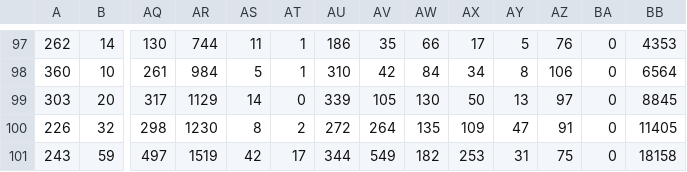
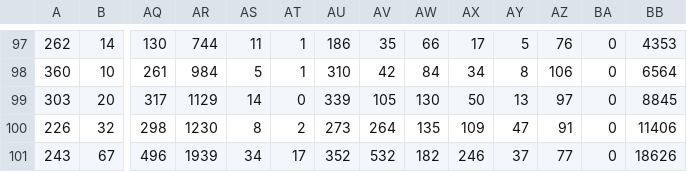
Before and after one commit to wenxuanye/FluHospPlot, a CSV file: 2022-11-28/2022-11-28__fluhospdata_wide.csv, drawn as a sheet; only a part is shown, gaps mark what is left out; removed rows and columns are numbered as before the commit, all else as after; rows hold the shown columns only; the diff names each change by its address in the sheet, - before the commit and + after, or states it on an @@ line.

```diff
--- a/2022-11-28/2022-11-28__fluhospdata_wide.csv
+++ b/2022-11-28/2022-11-28__fluhospdata_wide.csv
-AU100: 272
+AU100: 273
-BB100: 11405
+BB100: 11406
-row 101: 243 | 59 | 497 | 1519 | 42 | 17 | 344 | 549 | 182 | 253 | 31 | 75 | 0 | 18158
+row 101: 243 | 67 | 496 | 1939 | 34 | 17 | 352 | 532 | 182 | 246 | 37 | 77 | 0 | 18626
```
Also changed, not shown: 2022-11-28/2022-11-28__fluhospdata_long.csv, fluHospData__long.csv, 43 other files.
